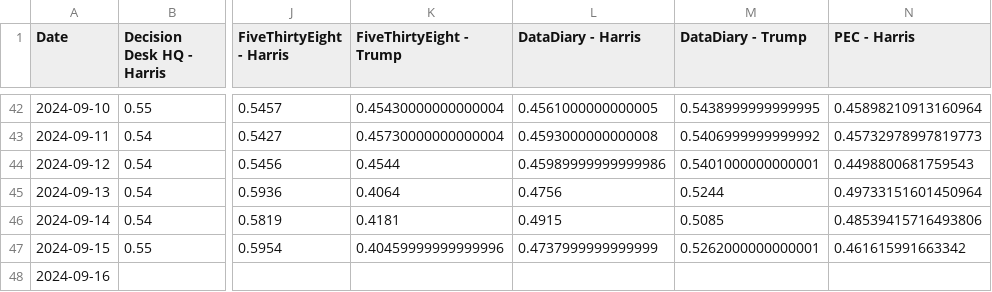
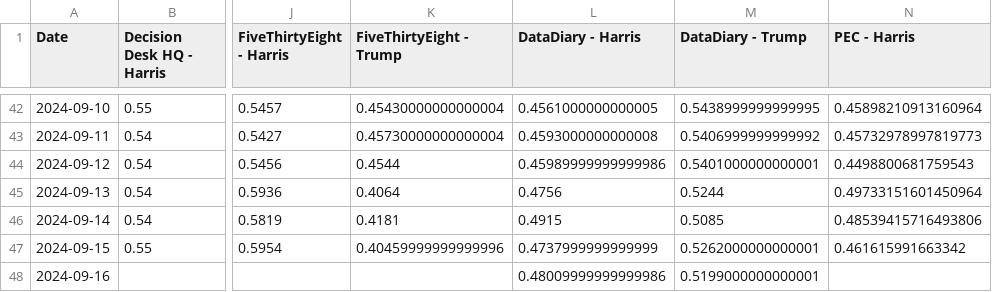
Before and after one commit to PaulMainwood/Election2024, a CSV file: aggregated_data_wide.csv, drawn as a sheet; only a part is shown, gaps mark what is left out; the diff names each change by its address in the sheet, - before the commit and + after, or states it on an @@ line.

```diff
--- a/aggregated_data_wide.csv
+++ b/aggregated_data_wide.csv
-L48 (DataDiary - Harris): (empty)
+L48 (DataDiary - Harris): 0.48009999999999986
-M48 (DataDiary - Trump): (empty)
+M48 (DataDiary - Trump): 0.5199000000000001
```
Also changed, not shown: aggregated_data.csv, harris_wide.csv, 3 other files.
